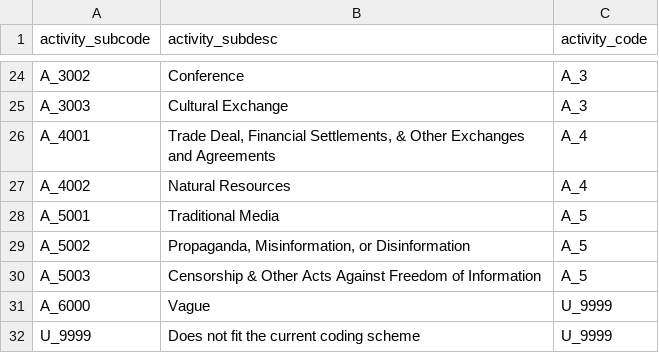
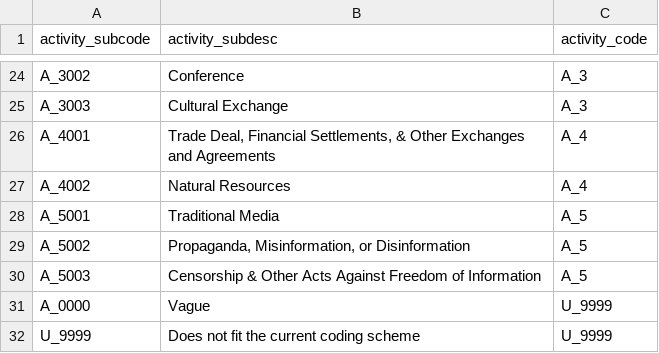
Before and after one commit to wmgeolab/scope, a CSV file: resources/scope_humantrial_sources/bright/week1/codes at the time of trial1/parsing_activitysubcode.csv (was resources/domain/parsing_activitysubcode.csv), drawn as a sheet; only a part is shown, gaps mark what is left out.

Commit message:
updating parsing codes and record keeping for trial1

```diff
--- a/resources/domain/parsing_activitysubcode.csv
+++ b/resources/scope_humantrial_sources/bright/week1/codes at the time of trial1/parsing_activitysubcode.csv
@@ -30,3 +30,3 @@ A_5002,"Propaganda, Misinformation, or Disinformation",A_5
 A_5003,Censorship & Other Acts Against Freedom of Information,A_5
-A_6000,Vague,U_9999
+A_0000,Vague,U_9999
 U_9999,Does not fit the current coding scheme,U_9999
```
Also changed, not shown: 8 other files.
